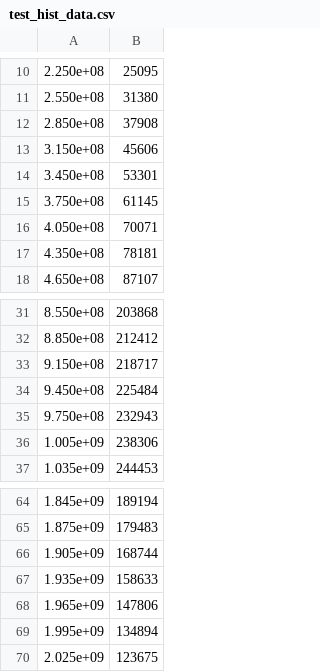
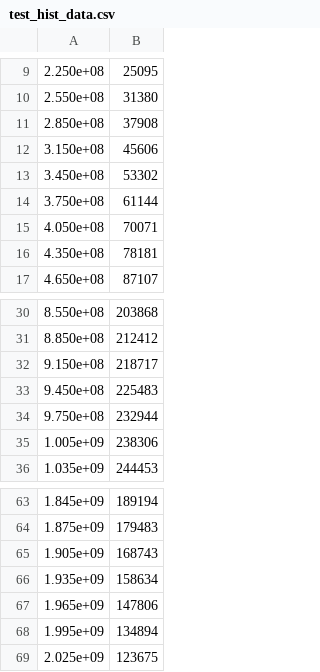
Before and after one commit to mattbellis/stanford-foothill-research-project-2011-dark-matter-and-gpus, a CSV file: Foothill_research_project_2011/CUDA_assignments/test_hist_data.csv, drawn as a sheet; only a part is shown, gaps mark what is left out; addresses are those after the commit; the diff covers the shown part only; the diff names each change by its address in the sheet, - before the commit and + after, or states it on an @@ line.

```diff
--- a/Foothill_research_project_2011/CUDA_assignments/test_hist_data.csv
+++ b/Foothill_research_project_2011/CUDA_assignments/test_hist_data.csv
-B13: 53301
+B13: 53302
-B14: 61145
+B14: 61144
-B33: 225484
+B33: 225483
-B34: 232943
+B34: 232944
-B65: 168744
+B65: 168743
-B66: 158633
+B66: 158634
```
Also changed, not shown: 1 removed row and 14 edited cells elsewhere in this file, 4 other files.
